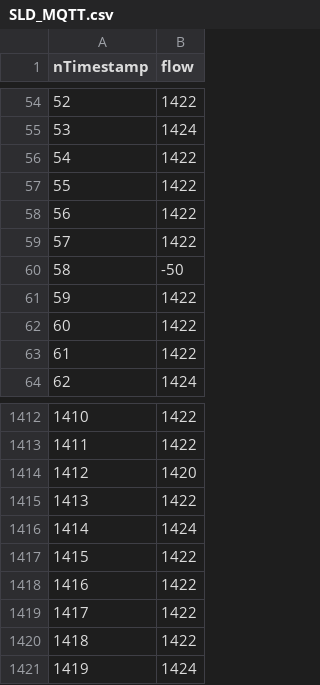
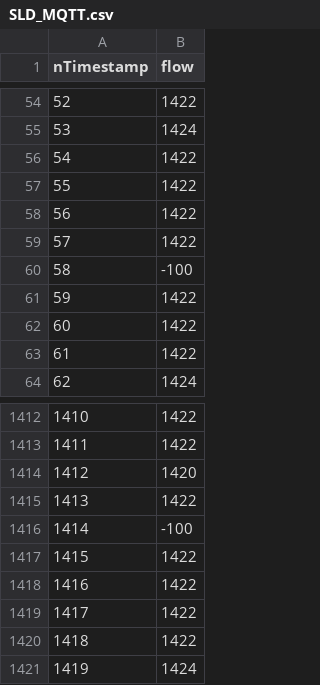
Before and after one commit to tvaltn/dtsoar, a CSV file: mn_code/data/SLD_MQTT.csv, drawn as a sheet; only a part is shown, gaps mark what is left out.

```diff
--- a/mn_code/data/SLD_MQTT.csv
+++ b/mn_code/data/SLD_MQTT.csv
@@ -59,3 +59,3 @@ nTimestamp,flow
 57,1422
-58,-50
+58,-100
 59,1422
@@ -1415,3 +1415,3 @@ nTimestamp,flow
 1413,1422
-1414,1424
+1414,-100
 1415,1422
```
Also changed, not shown: mn_code/data/DPS_MQTT.csv, mn_code/data/MPO_MQTT.csv, 20 other files.
